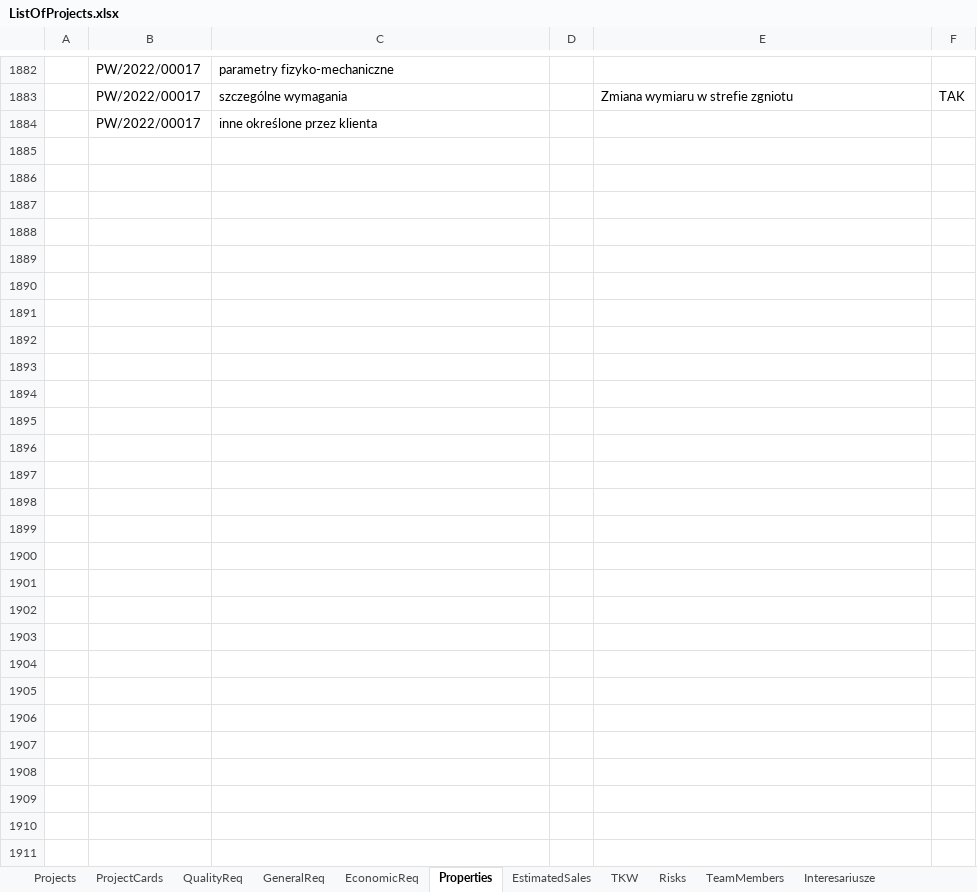
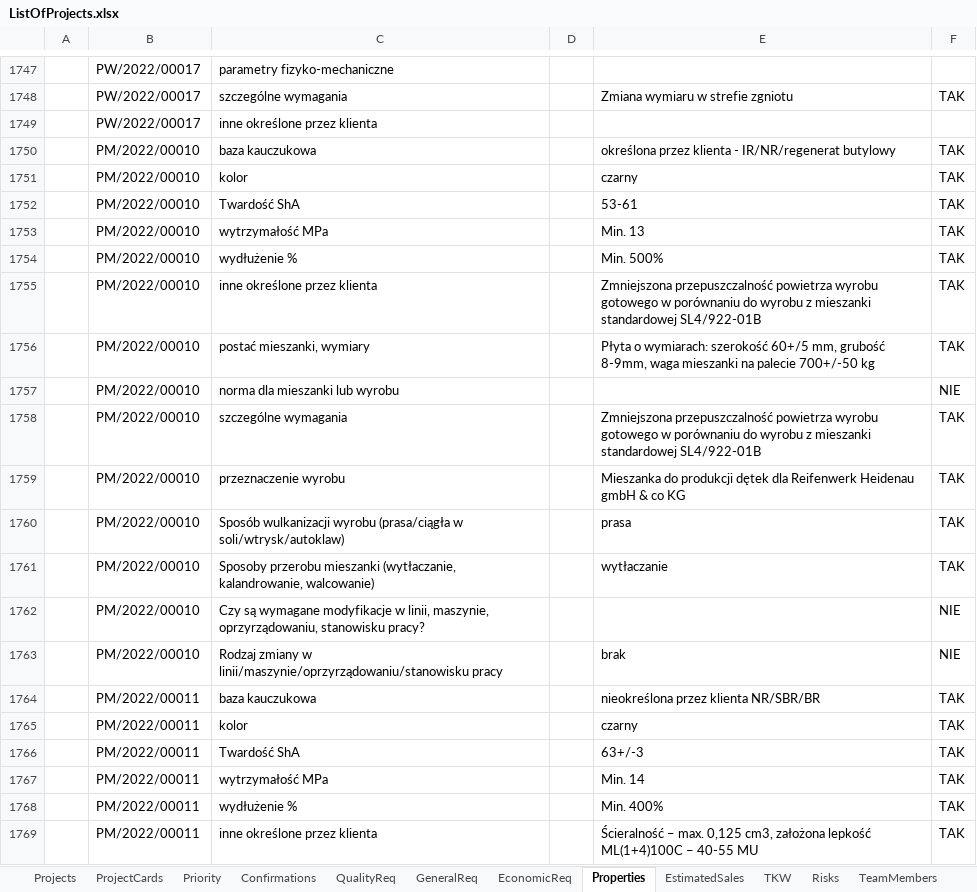
Before and after one commit to MariuszWieczorek/MwProject2, an Excel workbook: MwProject/ExcelFiles/ListOfProjects.xlsx, sheet Properties, drawn as a sheet; only a part is shown, gaps mark what is left out; values as stored, in another font and other column widths than the file's, no cell formats; the diff covers the shown part only; the diff names each change by its address in the sheet, - before the commit and + after, or states it on an @@ line.

```diff
--- a/MwProject/ExcelFiles/ListOfProjects.xlsx (sheet Properties)
+++ b/MwProject/ExcelFiles/ListOfProjects.xlsx (sheet Properties)
+sheet tab: Priority
+sheet tab: Confirmations
+row 1750:  | PM/2022/00010 | baza kauczukowa |  | określona przez klienta - IR/NR/regenerat butylowy | TAK
+row 1751:  | PM/2022/00010 | kolor |  | czarny | TAK
+row 1752:  | PM/2022/00010 | Twardość ShA |  | 53-61 | TAK
+row 1753:  | PM/2022/00010 | wytrzymałość MPa |  | Min. 13 | TAK
+row 1754:  | PM/2022/00010 | wydłużenie % |  | Min. 500% | TAK
+row 1755:  | PM/2022/00010 | inne określone przez klienta |  | Zmniejszona przepuszczalność powietrza wyrobu gotowego w porównaniu do wyrobu z mieszanki standardowej SL4/922-01B | TAK
+row 1756:  | PM/2022/00010 | postać mieszanki, wymiary |  | Płyta o wymiarach: szerokość 60+/5 mm, grubość 8-9mm, waga mieszanki na palecie 700+/-50 kg | TAK
+row 1757:  | PM/2022/00010 | norma dla mieszanki lub wyrobu |  |  | NIE
+row 1758:  | PM/2022/00010 | szczególne wymagania |  | Zmniejszona przepuszczalność powietrza wyrobu gotowego w porównaniu do wyrobu z mieszanki standardowej SL4/922-01B | TAK
+row 1759:  | PM/2022/00010 | przeznaczenie wyrobu |  | Mieszanka do produkcji dętek dla Reifenwerk Heidenau gmbH & co KG | TAK
+row 1760:  | PM/2022/00010 | Sposób wulkanizacji wyrobu (prasa/ciągła w soli/wtrysk/autoklaw) |  | prasa | TAK
+row 1761:  | PM/2022/00010 | Sposoby przerobu mieszanki (wytłaczanie, kalandrowanie, walcowanie) |  | wytłaczanie | TAK
+row 1762:  | PM/2022/00010 | Czy są wymagane modyfikacje w linii, maszynie, oprzyrządowaniu, stanowisku pracy? |  |  | NIE
+row 1763:  | PM/2022/00010 | Rodzaj zmiany w linii/maszynie/oprzyrządowaniu/stanowisku pracy |  | brak | NIE
+row 1764:  | PM/2022/00011 | baza kauczukowa |  | nieokreślona przez klienta NR/SBR/BR | TAK
+row 1765:  | PM/2022/00011 | kolor |  | czarny | TAK
+row 1766:  | PM/2022/00011 | Twardość ShA |  | 63+/-3 | TAK
+row 1767:  | PM/2022/00011 | wytrzymałość MPa |  | Min. 14 | TAK
+row 1768:  | PM/2022/00011 | wydłużenie % |  | Min. 400% | TAK
+row 1769:  | PM/2022/00011 | inne określone przez klienta |  | Ścieralność – max. 0,125 cm3, założona lepkość ML(1+4)100C – 40-55 MU | TAK
```
Also changed, not shown: 183 added rows and 135 removed rows elsewhere in this sheet, sheet Projects, sheet QualityReq, sheet EconomicReq, sheet GeneralReq, sheet ProjectCards, sheet TeamMembers, 3 more sheets, cell formats, 2 other files.
